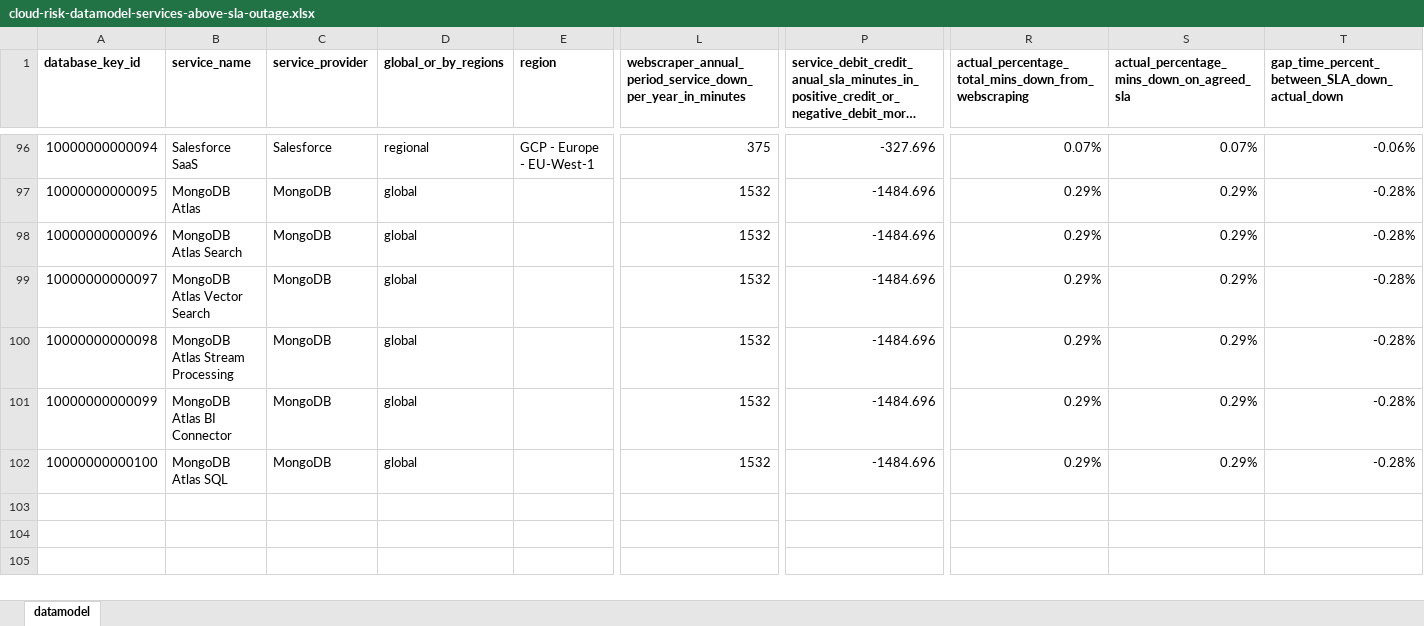
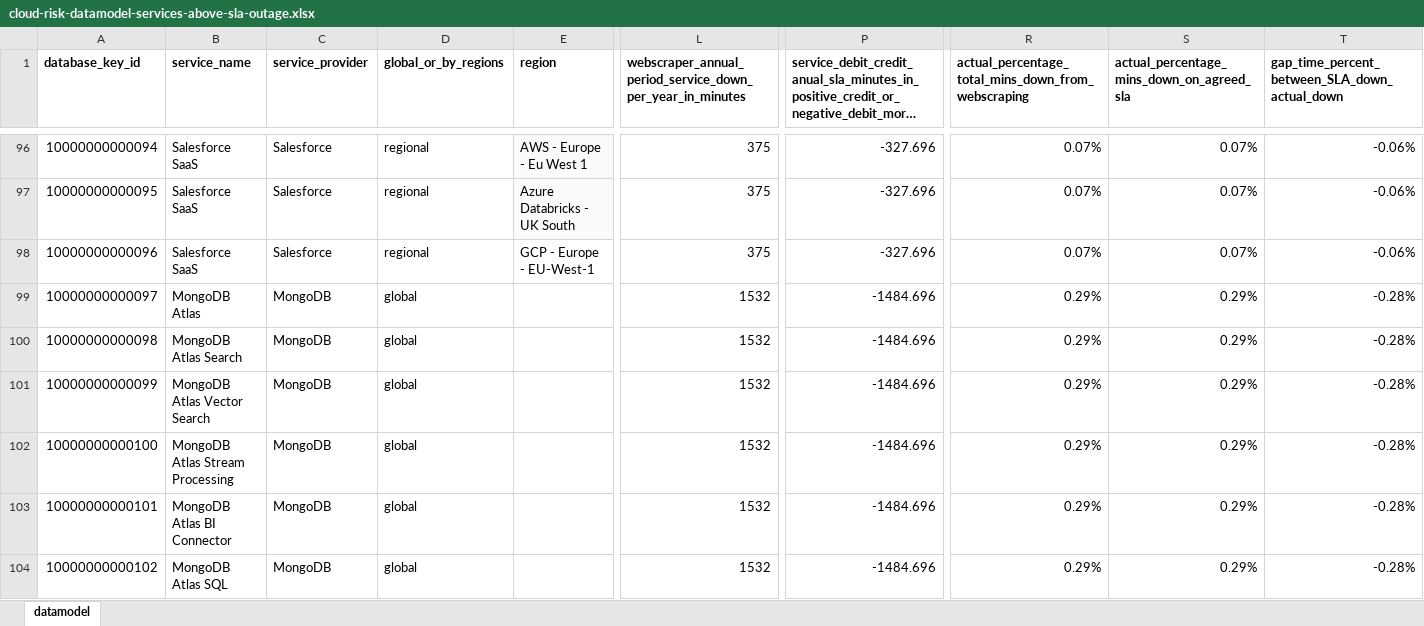
Before and after one commit to jpacerqueira/insureyourtechcloudgraph, an Excel workbook: information/datamodel/cloud-risk-datamodel-services-above-sla-outage.xlsx, sheet datamodel, drawn as a sheet; only a part is shown, gaps mark what is left out; long unchanged cells end in …; values as stored, in another font and other column widths than the file's, no borders; charts and pictures not drawn; rows hold the shown columns only; the diff covers the shown part only; the diff names each change by its address in the sheet, - before the commit and + after, or states it on an @@ line.

```diff
--- a/information/datamodel/cloud-risk-datamodel-services-above-sla-outage.xlsx (sheet datamodel)
+++ b/information/datamodel/cloud-risk-datamodel-services-above-sla-outage.xlsx (sheet datamodel)
-E96 (region): GCP - Europe - EU-West-1
+E96 (region): AWS - Europe - Eu West 1
-E96:E97 fill: none
+E96:E97 fill: #FAFAFA
-B97 (service_name): MongoDB Atlas
+B97 (service_name): Salesforce SaaS
-C97:C98 (service_provider): MongoDB
+C97:C98 (service_provider): Salesforce
-D97:D98 (global_or_by_regions): global
+D97:D98 (global_or_by_regions): regional
-E97 (region): (empty)
+E97 (region): Azure Databricks - UK South
-L97:L98: 1532
+L97:L98: 375
-P97:P98: -1484.696
+P97:P98: -327.696
-R97:R98: 0.29%
+R97:R98: 0.07%
-S97:S98: 0.29%
+S97:S98: 0.07%
-T97:T98: -0.28%
+T97:T98: -0.06%
-B98 (service_name): MongoDB Atlas Search
+B98 (service_name): Salesforce SaaS
-E98 (region): (empty)
+E98 (region): GCP - Europe - EU-West-1
-B99 (service_name): MongoDB Atlas Vector Search
+B99 (service_name): MongoDB Atlas
-B100 (service_name): MongoDB Atlas Stream Processing
+B100 (service_name): MongoDB Atlas Search
-B101 (service_name): MongoDB Atlas BI Connector
+B101 (service_name): MongoDB Atlas Vector Search
-B102 (service_name): MongoDB Atlas SQL
+B102 (service_name): MongoDB Atlas Stream Processing
+row 103: 10000000000101 | MongoDB Atlas BI Connector | MongoDB | global |  | 1532 | -1484.696 | 0.29% | 0.29% | -0.28%
+row 104: 10000000000102 | MongoDB Atlas SQL | MongoDB | global |  | 1532 | -1484.696 | 0.29% | 0.29% | -0.28%
```
Also changed, not shown: 48 edited cells and cell formats elsewhere in this sheet, 4 other files.
